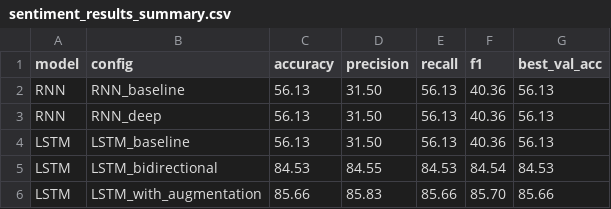
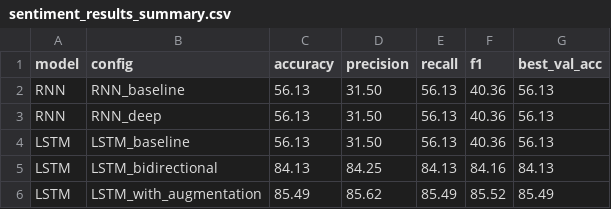
Before and after one commit to Dragomir1401/Image-ML-processor, a CSV file: results/sentiment_experiments/sentiment_results_summary.csv, drawn as a sheet.

```diff
--- a/results/sentiment_experiments/sentiment_results_summary.csv
+++ b/results/sentiment_experiments/sentiment_results_summary.csv
@@ -4,3 +4,3 @@ RNN,RNN_deep,56.13,31.50,56.13,40.36,56.13
 LSTM,LSTM_baseline,56.13,31.50,56.13,40.36,56.13
-LSTM,LSTM_bidirectional,84.53,84.55,84.53,84.54,84.53
-LSTM,LSTM_with_augmentation,85.66,85.83,85.66,85.70,85.66
+LSTM,LSTM_bidirectional,84.13,84.25,84.13,84.16,84.13
+LSTM,LSTM_with_augmentation,85.49,85.62,85.49,85.52,85.49
```
Also changed, not shown: 8 other files.
